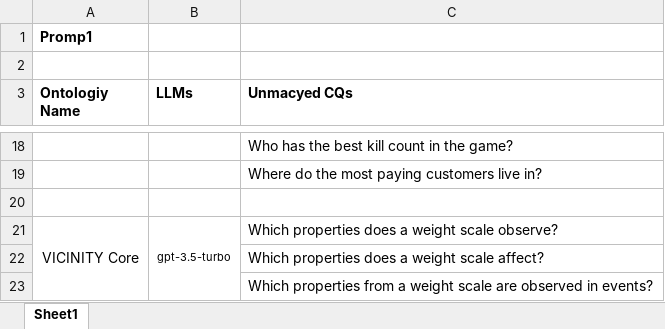
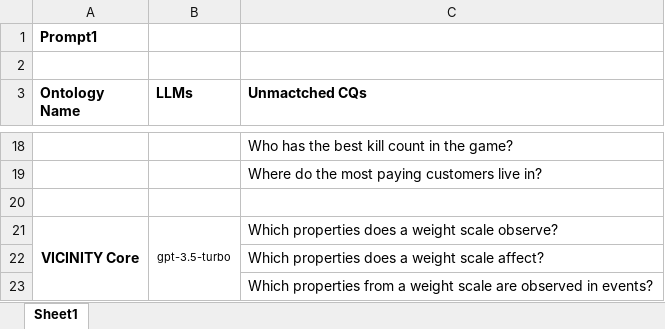
Before and after one commit to SemTech23/RETROFIT-CQs, an Excel workbook: Results/Unmatched CQs/P1.xlsx, sheet Sheet1, drawn as a sheet; only a part is shown, gaps mark what is left out; values as stored, in another font and other column widths than the file's, no borders; the diff covers the shown part only; the diff names each change by its address in the sheet, - before the commit and + after, or states it on an @@ line.

```diff
--- a/Results/Unmatched CQs/P1.xlsx (sheet Sheet1)
+++ b/Results/Unmatched CQs/P1.xlsx (sheet Sheet1)
-A1 (Ontology Name): Promp1
+A1 (Ontology Name): Prompt1
-A3: Ontologiy Name
+A3: Ontology Name
-C3: Unmacyed CQs
+C3: Unmactched CQs
-A21 bold: off
+A21 bold: on
```
Also changed, not shown: 24 added rows, 1 removed row, 4 edited cells and merged cells elsewhere in this sheet, Results/Unmatched CQs/P2.xlsx, Results/Unmatched CQs/P3.xlsx, 18 other files.
